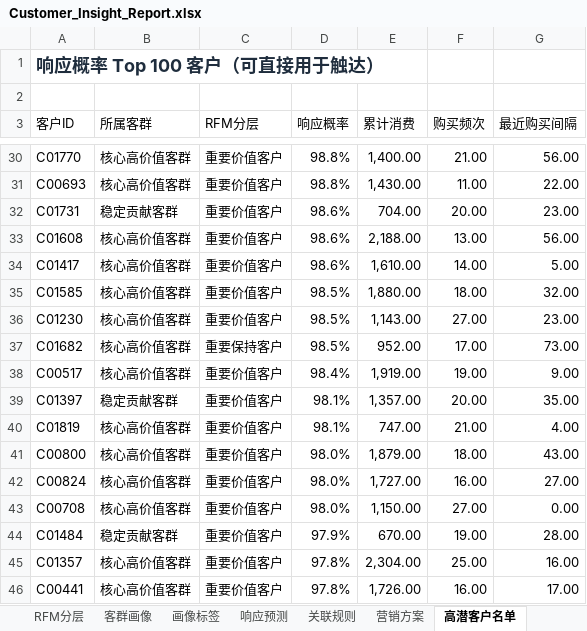
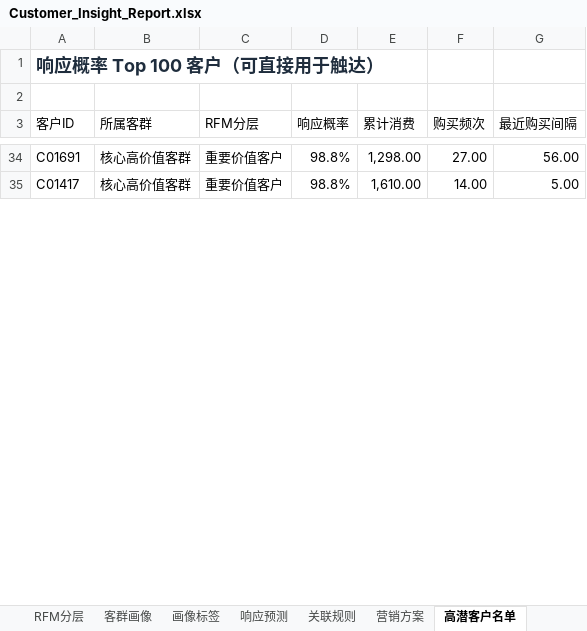
Before and after one commit to TheLiYY/customer-insight-agent, an Excel workbook: backend/data/processed/Customer_Insight_Report.xlsx, sheet 高潜客户名单, drawn as a sheet; only a part is shown, gaps mark what is left out; values as stored, in another font and other column widths than the file's, no borders; removed rows and columns are numbered as before the commit, all else as after; the diff covers the shown part only; the diff names each change by its address in the sheet, - before the commit and + after, or states it on an @@ line.

```diff
--- a/backend/data/processed/Customer_Insight_Report.xlsx (sheet 高潜客户名单)
+++ b/backend/data/processed/Customer_Insight_Report.xlsx (sheet 高潜客户名单)
-A34 (客户ID): C01770
+A34 (客户ID): C01691
-E34 (累计消费): 1,400.00
+E34 (累计消费): 1,298.00
-F34 (购买频次): 21.00
+F34 (购买频次): 27.00
-row 31: C00693 | 核心高价值客群 | 重要价值客户 | 98.8% | 1,430.00 | 11.00 | 22.00
-row 32: C01731 | 稳定贡献客群 | 重要价值客户 | 98.6% | 704.00 | 20.00 | 23.00
-row 33: C01608 | 核心高价值客群 | 重要价值客户 | 98.6% | 2,188.00 | 13.00 | 56.00
-D35 (响应概率): 98.6%
+D35 (响应概率): 98.8%
-row 35: C01585 | 核心高价值客群 | 重要价值客户 | 98.5% | 1,880.00 | 18.00 | 32.00
-row 36: C01230 | 核心高价值客群 | 重要价值客户 | 98.5% | 1,143.00 | 27.00 | 23.00
-row 37: C01682 | 核心高价值客群 | 重要保持客户 | 98.5% | 952.00 | 17.00 | 73.00
-row 38: C00517 | 核心高价值客群 | 重要价值客户 | 98.4% | 1,919.00 | 19.00 | 9.00
-row 39: C01397 | 稳定贡献客群 | 重要价值客户 | 98.1% | 1,357.00 | 20.00 | 35.00
-row 40: C01819 | 核心高价值客群 | 重要价值客户 | 98.1% | 747.00 | 21.00 | 4.00
-row 41: C00800 | 核心高价值客群 | 重要价值客户 | 98.0% | 1,879.00 | 18.00 | 43.00
-row 42: C00824 | 核心高价值客群 | 重要价值客户 | 98.0% | 1,727.00 | 16.00 | 27.00
-row 43: C00708 | 核心高价值客群 | 重要价值客户 | 98.0% | 1,150.00 | 27.00 | 0.00
-row 44: C01484 | 稳定贡献客群 | 重要价值客户 | 97.9% | 670.00 | 19.00 | 28.00
-row 45: C01357 | 核心高价值客群 | 重要价值客户 | 97.8% | 2,304.00 | 25.00 | 16.00
-row 46: C00441 | 核心高价值客群 | 重要价值客户 | 97.8% | 1,726.00 | 16.00 | 17.00
```
Also changed, not shown: 84 added rows, 69 removed rows and 12 edited cells elsewhere in this sheet, sheet 响应预测, sheet 客群画像, sheet 关联规则, sheet RFM分层, sheet 核心指标, sheet 画像标签, 2 more sheets, charts or pictures, backend/data/raw/Customer_Personality_Analysis.xlsx, 21 other files.
